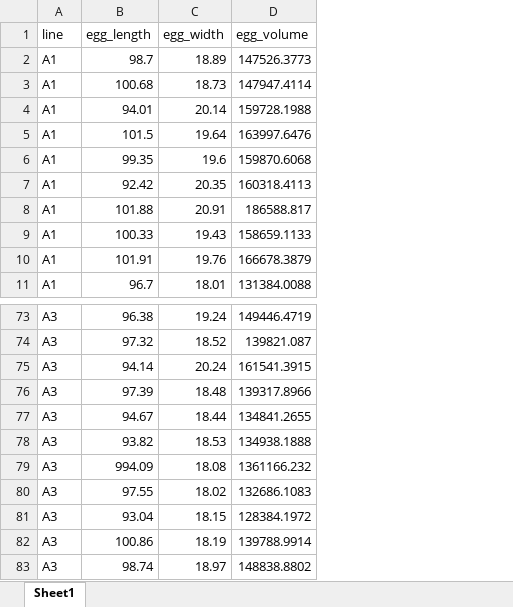
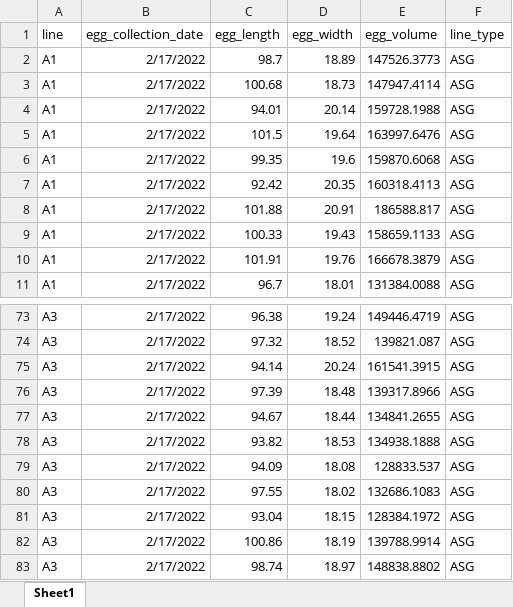
Before and after one commit to AmyButler1/Medfly-Development-Study, an Excel workbook: data/egg size 17.02.xlsx, sheet Sheet1, drawn as a sheet; only a part is shown, gaps mark what is left out; values as stored, in another font and other column widths than the file's, no borders; addresses are those after the commit; the diff covers the shown part only; the diff names each change by its address in the sheet, - before the commit and + after, or states it on an @@ line.

Commit message:
updated data files

```diff
--- a/data/egg size 17.02.xlsx (sheet Sheet1)
+++ b/data/egg size 17.02.xlsx (sheet Sheet1)
+column B (egg_collection_date), rows 2-11: all 2/17/2022; rows 73-83: all 2/17/2022
+column F (line_type), rows 2-11: all ASG; rows 73-83: all ASG
-C79 (egg_length): 994.09
+C79 (egg_length): 94.09
-E79 (egg_volume): 1361166.232
+E79 (egg_volume): 128833.537
```
Also changed, not shown: 180 added rows elsewhere in this sheet, formulas that keep their value, 7 other files.
